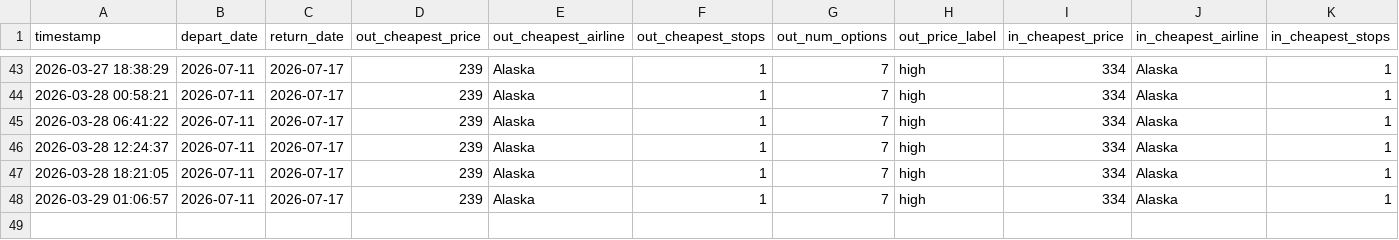
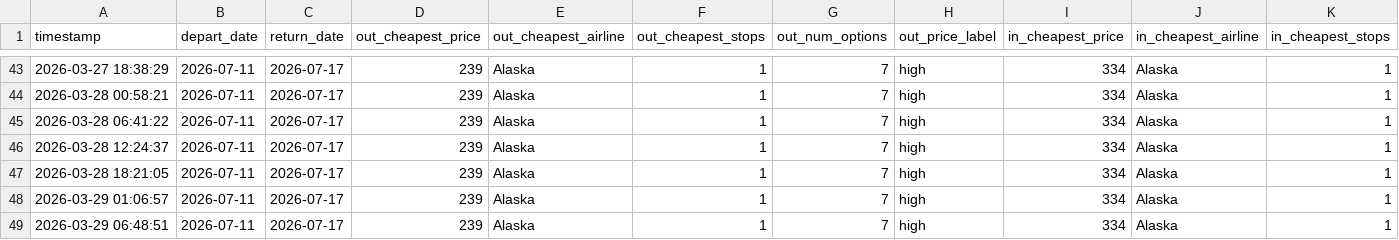
Before and after one commit to hartlcp32/MSPANC, a CSV file: docs/data/price_history.csv, drawn as a sheet; only a part is shown, gaps mark what is left out; rows hold the shown columns only; the diff names each change by its address in the sheet, - before the commit and + after, or states it on an @@ line.

```diff
--- a/docs/data/price_history.csv
+++ b/docs/data/price_history.csv
+row 49: 2026-03-29 06:48:51 | 2026-07-11 | 2026-07-17 | 239 | Alaska | 1 | 7 | high | 334 | Alaska | 1
```
Also changed, not shown: docs/data/google_history_outbound.csv.
